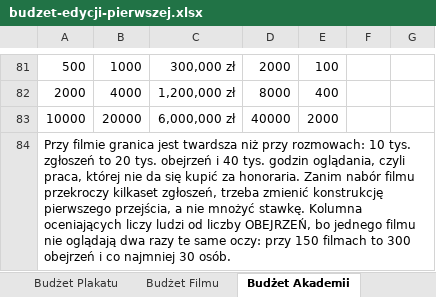
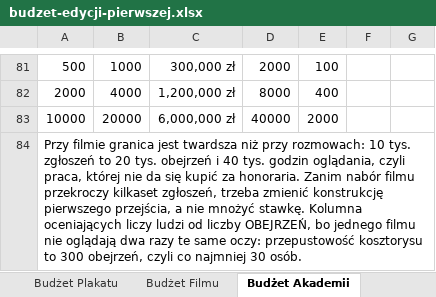
Before and after one commit to kolbinski/konstela, an Excel workbook: budzet-edycji-pierwszej.xlsx, sheet Budżet Akademii, drawn as a sheet; only a part is shown, gaps mark what is left out; values as stored, in another font and other column widths than the file's, no borders; the diff names each change by its address in the sheet, - before the commit and + after, or states it on an @@ line.

```diff
--- a/budzet-edycji-pierwszej.xlsx (sheet Budżet Akademii)
+++ b/budzet-edycji-pierwszej.xlsx (sheet Budżet Akademii)
-A84: …same oczy: przy 150 filmach to 300 obejrzeń i co najmniej…
+A84: …same oczy: przepustowość kosztorysu to 300 obejrzeń, czyli co najmniej…
```
Also changed, not shown: 15 other files.
